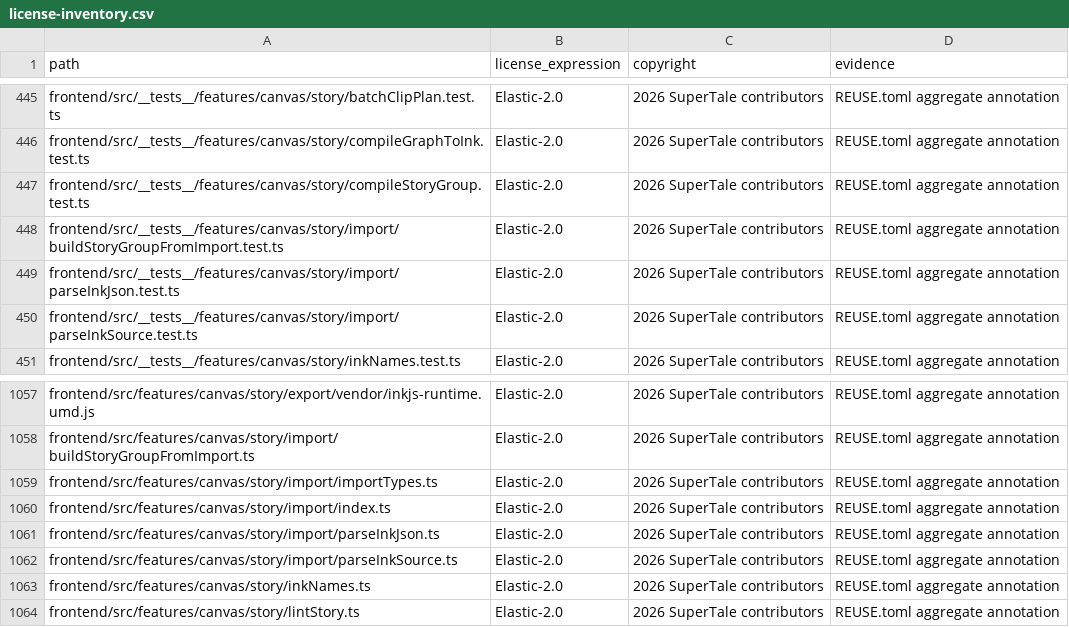
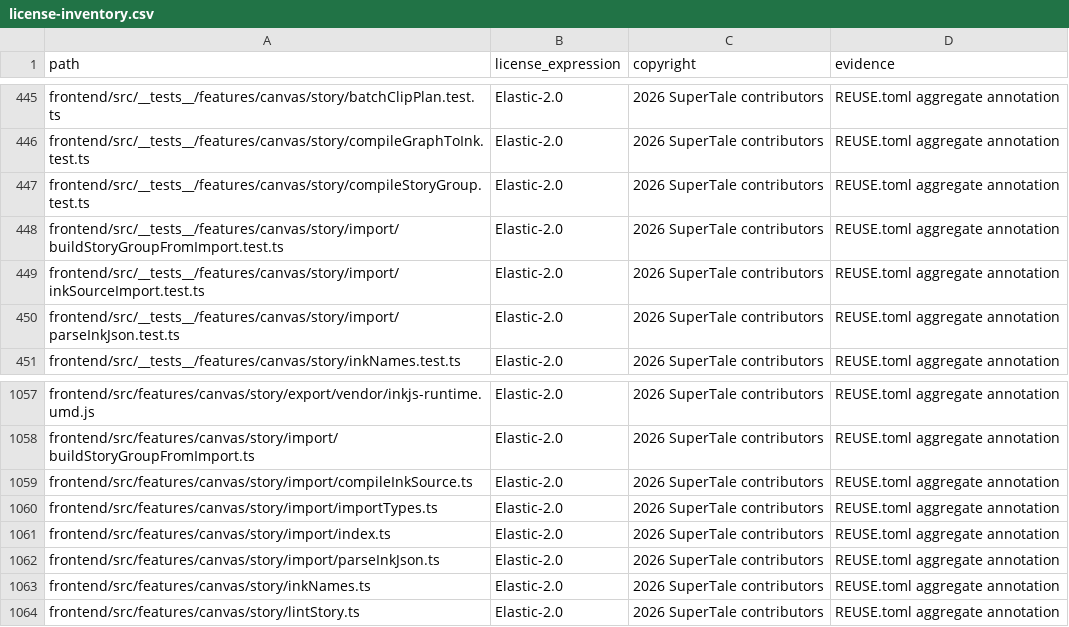
Before and after one commit to Anu206S/dramaclaw, a CSV file: license-inventory.csv, drawn as a sheet; only a part is shown, gaps mark what is left out.

Commit message:
refactor(canvas): ink 导入改用 inkjs 编译,源码路径并入 JSON 路径
导入 .ink 源码时先用已装好的 inkjs Compiler 编译成 story JSON,再走
parseInkJson,与 Inky 导出的 JSON 共用同一条解析链;删掉手写正则解析器
parseInkSource.ts(219 行),顺带白拿 inklecate 的语法校验。

合并前先补齐 parseInkJson 的两处能力,否则是功能倒退:

1. tag 平价:choiceTime / timeout / default / ending 此前在 JSON 路径上
   原样丢进 tags[],P1 #5 选择点限时状态机拿不到输入。现在 choiceTime
   优先于 timeout,default: N 按 1-based 延迟落位到 outgoing[N-1](越界
   记 warning),ending: 写入 endingLabel。
2. 单行内联条件 { cond: -> a | -> b } 编译后条件 RPN 被提升到 knot 层、
   不在分支容器内,导致 condition 丢失。walk 现在记住同级 ev…/ev 并只喂
   给带 "c":true 的 if 分支;含 str 的 ev 块是选项文案,跳过。

编译错误不再吞成笼统的「文件解析出错」,改为 importSyntaxError + 前 3 条
带行号的 inklecate 报错;编译告警与 TODO 进 story.warnings。

把旧测试改成走编译路径后,两个夹具当场被编译器拦下(Unresolved variable:
trust)——旧解析器接受了这段未声明变量的 ink 并产出了「看起来对」的图。
该 case 已固化成测试。

验证:tsc -b 通过,pnpm build 通过,story 相关 15 文件 97 用例全绿;全量
419/421 文件通过,失败的 6 个用例仍是 local-storage-quota 与 ingest 这两个
本地环境问题文件,与改动前基线一致。

遗留:选项条件 + {cond} [text] 仍会丢掉条件(保留目标边),属静默逻辑变更,
需给 ImportedLink 加条件语义 + buildStoryGroupFromImport 配合,另行处理。

Signed-off-by: wen xin <1464521427@qq.com>

```diff
--- a/license-inventory.csv
+++ b/license-inventory.csv
@@ -448,4 +448,4 @@ frontend/src/__tests__/features/canvas/story/compileStoryGroup.test.ts,Elastic-2
 frontend/src/__tests__/features/canvas/story/import/buildStoryGroupFromImport.test.ts,Elastic-2.0,2026 SuperTale contributors,REUSE.toml aggregate annotation
+frontend/src/__tests__/features/canvas/story/import/inkSourceImport.test.ts,Elastic-2.0,2026 SuperTale contributors,REUSE.toml aggregate annotation
 frontend/src/__tests__/features/canvas/story/import/parseInkJson.test.ts,Elastic-2.0,2026 SuperTale contributors,REUSE.toml aggregate annotation
-frontend/src/__tests__/features/canvas/story/import/parseInkSource.test.ts,Elastic-2.0,2026 SuperTale contributors,REUSE.toml aggregate annotation
 frontend/src/__tests__/features/canvas/story/inkNames.test.ts,Elastic-2.0,2026 SuperTale contributors,REUSE.toml aggregate annotation
@@ -1058,2 +1058,3 @@ frontend/src/features/canvas/story/export/vendor/inkjs-runtime.umd.js,Elastic-2.
 frontend/src/features/canvas/story/import/buildStoryGroupFromImport.ts,Elastic-2.0,2026 SuperTale contributors,REUSE.toml aggregate annotation
+frontend/src/features/canvas/story/import/compileInkSource.ts,Elastic-2.0,2026 SuperTale contributors,REUSE.toml aggregate annotation
 frontend/src/features/canvas/story/import/importTypes.ts,Elastic-2.0,2026 SuperTale contributors,REUSE.toml aggregate annotation
@@ -1061,3 +1062,2 @@ frontend/src/features/canvas/story/import/index.ts,Elastic-2.0,2026 SuperTale co
 frontend/src/features/canvas/story/import/parseInkJson.ts,Elastic-2.0,2026 SuperTale contributors,REUSE.toml aggregate annotation
-frontend/src/features/canvas/story/import/parseInkSource.ts,Elastic-2.0,2026 SuperTale contributors,REUSE.toml aggregate annotation
 frontend/src/features/canvas/story/inkNames.ts,Elastic-2.0,2026 SuperTale contributors,REUSE.toml aggregate annotation
```
Also changed, not shown: 8 other files.
